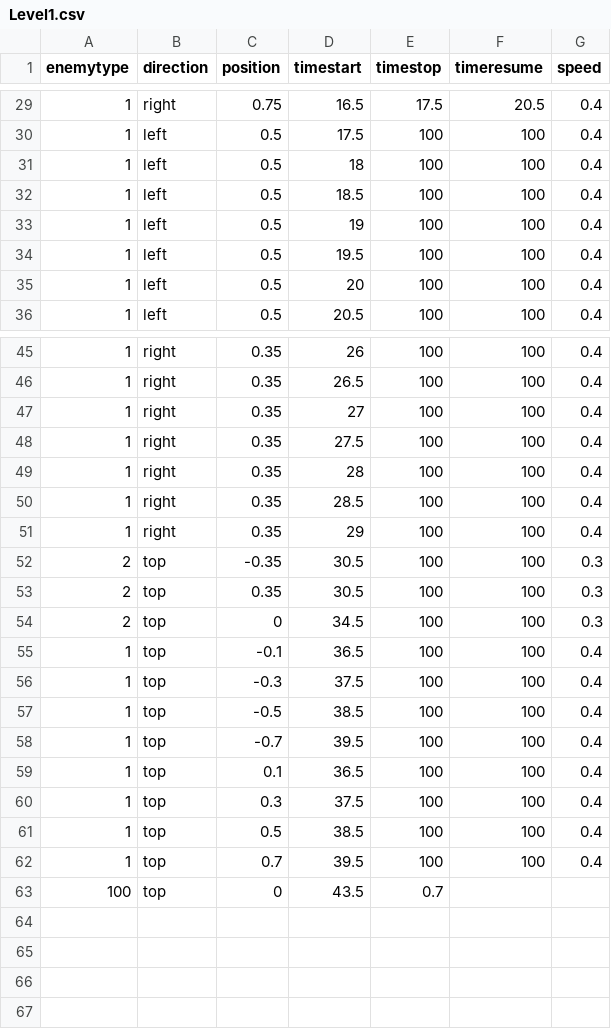
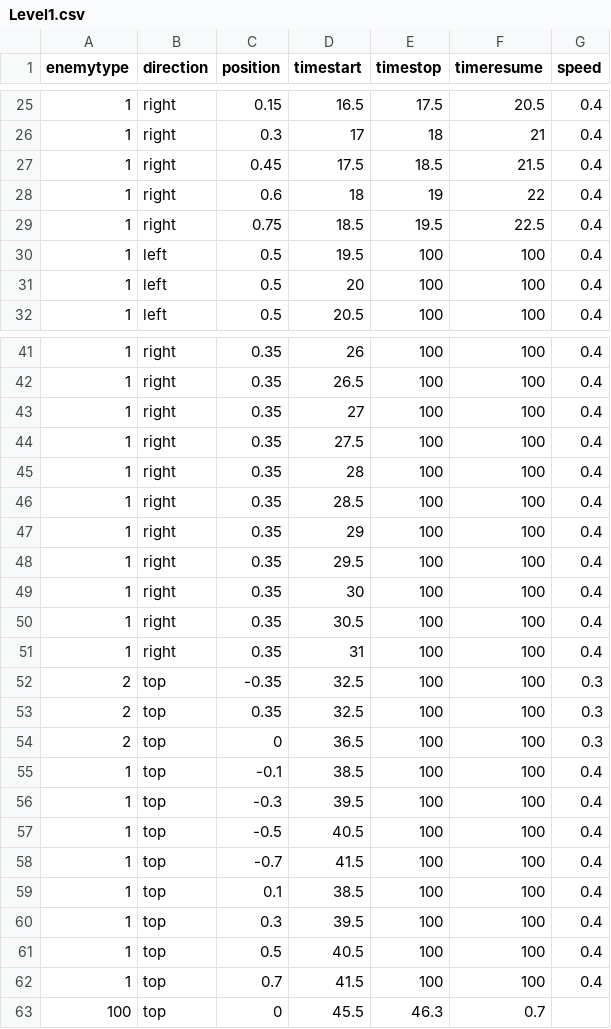
Before and after one commit to kevinlin592/CS3113, a CSV file: Project/Level1.csv, drawn as a sheet; only a part is shown, gaps mark what is left out; the diff covers the shown part only.

```diff
--- a/Project/Level1.csv
+++ b/Project/Level1.csv
@@ -29,6 +25,6 @@ enemytype,direction,position,timestart,timestop,timeresume,speed
-1,right,0.75,16.5,17.5,20.5,0.4
-1,left,0.5,17.5,100,100,0.4
-1,left,0.5,18,100,100,0.4
-1,left,0.5,18.5,100,100,0.4
-1,left,0.5,19,100,100,0.4
+1,right,0.15,16.5,17.5,20.5,0.4
+1,right,0.3,17,18,21,0.4
+1,right,0.45,17.5,18.5,21.5,0.4
+1,right,0.6,18,19,22,0.4
+1,right,0.75,18.5,19.5,22.5,0.4
 1,left,0.5,19.5,100,100,0.4
@@ -51,13 +47,17 @@ enemytype,direction,position,timestart,timestop,timeresume,speed
 1,right,0.35,29,100,100,0.4
-2,top,-0.35,30.5,100,100,0.3
-2,top,0.35,30.5,100,100,0.3
-2,top,0,34.5,100,100,0.3
-1,top,-0.1,36.5,100,100,0.4
-1,top,-0.3,37.5,100,100,0.4
-1,top,-0.5,38.5,100,100,0.4
-1,top,-0.7,39.5,100,100,0.4
-1,top,0.1,36.5,100,100,0.4
-1,top,0.3,37.5,100,100,0.4
-1,top,0.5,38.5,100,100,0.4
-1,top,0.7,39.5,100,100,0.4
-100,top,0,43.5,0.7,,
+1,right,0.35,29.5,100,100,0.4
+1,right,0.35,30,100,100,0.4
+1,right,0.35,30.5,100,100,0.4
+1,right,0.35,31,100,100,0.4
+2,top,-0.35,32.5,100,100,0.3
+2,top,0.35,32.5,100,100,0.3
+2,top,0,36.5,100,100,0.3
+1,top,-0.1,38.5,100,100,0.4
+1,top,-0.3,39.5,100,100,0.4
+1,top,-0.5,40.5,100,100,0.4
+1,top,-0.7,41.5,100,100,0.4
+1,top,0.1,38.5,100,100,0.4
+1,top,0.3,39.5,100,100,0.4
+1,top,0.5,40.5,100,100,0.4
+1,top,0.7,41.5,100,100,0.4
+100,top,0,45.5,46.3,0.7,
```
Also changed, not shown: 4 removed rows and 59 edited cells elsewhere in this file, 31 other files.
